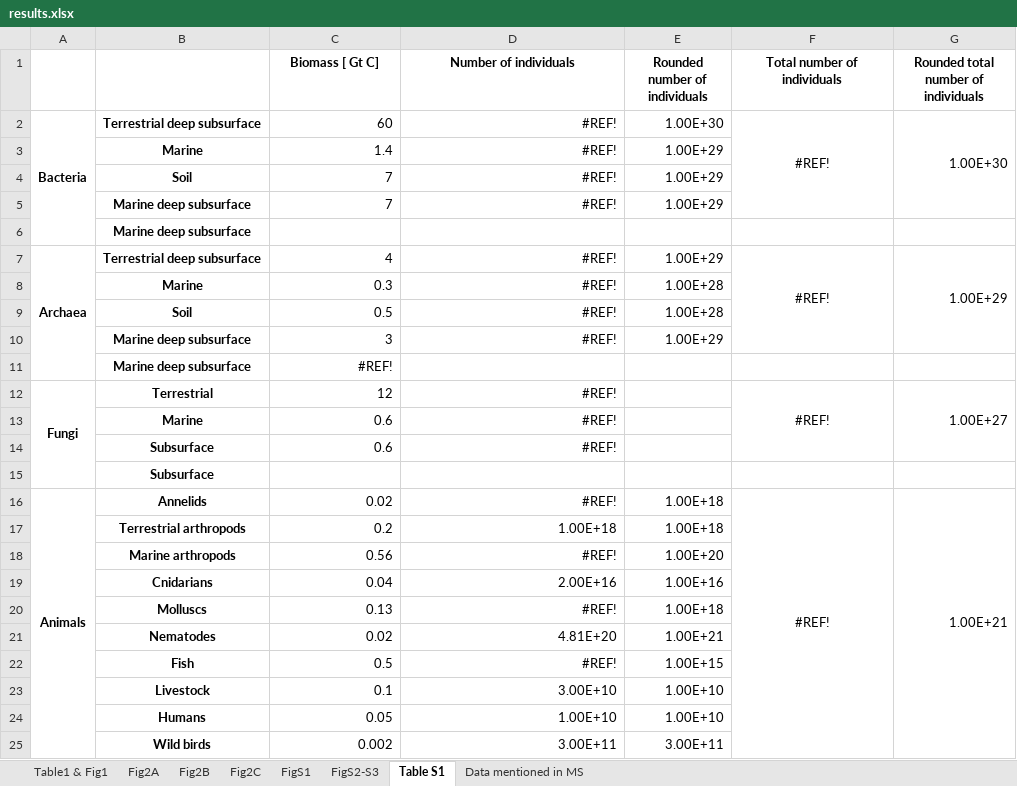
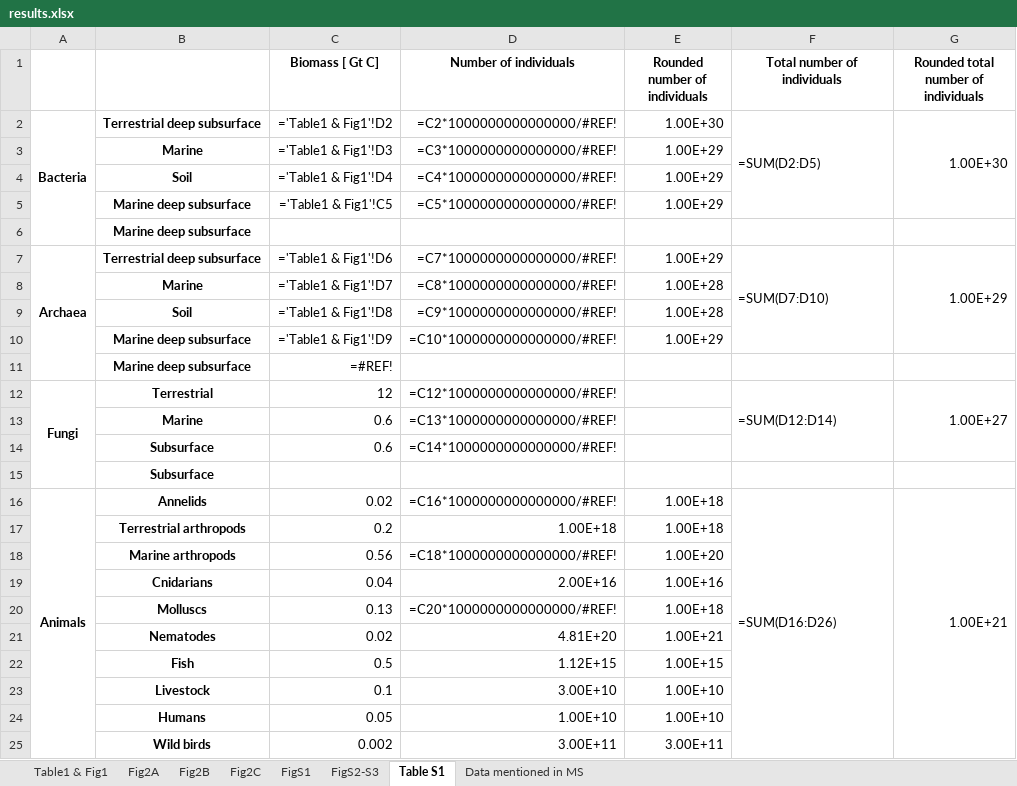
Before and after one commit to yinonbaron/biomass_distribution, an Excel workbook: results.xlsx, sheet Table S1, drawn as a sheet; only a part is shown; values as stored, in another font and other column widths than the file's, no borders; formulas without a stored value are shown as written; the diff covers the shown part only; the diff names each change by its address in the sheet, - before the commit and + after, or states it on an @@ line.

```diff
--- a/results.xlsx (sheet Table S1)
+++ b/results.xlsx (sheet Table S1)
-C2 (Biomass [ Gt C]): 60
+C2 (Biomass [ Gt C]): ='Table1 & Fig1'!D2
-D2 (Number of individuals): #REF!
+D2 (Number of individuals): =C2*1000000000000000/#REF!
-F2 (Total number of individuals): #REF!
+F2 (Total number of individuals): =SUM(D2:D5)
-F2 alignment: center
+F2 alignment: left
-C3 (Biomass [ Gt C]): 1.4
+C3 (Biomass [ Gt C]): ='Table1 & Fig1'!D3
-D3 (Number of individuals): #REF!
+D3 (Number of individuals): =C3*1000000000000000/#REF!
-C4 (Biomass [ Gt C]): 7
+C4 (Biomass [ Gt C]): ='Table1 & Fig1'!D4
-D4 (Number of individuals): #REF!
+D4 (Number of individuals): =C4*1000000000000000/#REF!
-C5 (Biomass [ Gt C]): 7
+C5 (Biomass [ Gt C]): ='Table1 & Fig1'!C5
-D5 (Number of individuals): #REF!
+D5 (Number of individuals): =C5*1000000000000000/#REF!
-C7 (Biomass [ Gt C]): 4
+C7 (Biomass [ Gt C]): ='Table1 & Fig1'!D6
-D7 (Number of individuals): #REF!
+D7 (Number of individuals): =C7*1000000000000000/#REF!
-F7 (Total number of individuals): #REF!
+F7 (Total number of individuals): =SUM(D7:D10)
-F7 alignment: center
+F7 alignment: left
-C8 (Biomass [ Gt C]): 0.3
+C8 (Biomass [ Gt C]): ='Table1 & Fig1'!D7
-D8 (Number of individuals): #REF!
+D8 (Number of individuals): =C8*1000000000000000/#REF!
-C9 (Biomass [ Gt C]): 0.5
+C9 (Biomass [ Gt C]): ='Table1 & Fig1'!D8
-D9 (Number of individuals): #REF!
+D9 (Number of individuals): =C9*1000000000000000/#REF!
-C10 (Biomass [ Gt C]): 3
+C10 (Biomass [ Gt C]): ='Table1 & Fig1'!D9
-D10 (Number of individuals): #REF!
+D10 (Number of individuals): =C10*1000000000000000/#REF!
-C11 (Biomass [ Gt C]): #REF!
+C11 (Biomass [ Gt C]): =#REF!
-D12 (Number of individuals): #REF!
+D12 (Number of individuals): =C12*1000000000000000/#REF!
-F12 (Total number of individuals): #REF!
+F12 (Total number of individuals): =SUM(D12:D14)
-F12 alignment: center
+F12 alignment: left
-D13 (Number of individuals): #REF!
+D13 (Number of individuals): =C13*1000000000000000/#REF!
-D14 (Number of individuals): #REF!
+D14 (Number of individuals): =C14*1000000000000000/#REF!
-D16 (Number of individuals): #REF!
+D16 (Number of individuals): =C16*1000000000000000/#REF!
-F16 (Total number of individuals): #REF!
+F16 (Total number of individuals): =SUM(D16:D26)
-F16 alignment: center
+F16 alignment: left
-D18 (Number of individuals): #REF!
+D18 (Number of individuals): =C18*1000000000000000/#REF!
-D20 (Number of individuals): #REF!
+D20 (Number of individuals): =C20*1000000000000000/#REF!
-D22 (Number of individuals): #REF!
+D22 (Number of individuals): 1.12E+15
```
Also changed, not shown: 3 edited cells and cell formats elsewhere in this sheet, sheet Fig2C, sheet Fig2B, sheet Data mentioned in MS, sheet FigS2-S3, sheet Fig2A, sheet FigS1, 1 more sheet, animals/animal_biomass_estimate.xlsx, bacteria_archaea/marine/POC_prokaroytes/poc_data.xlsx, 12 other files.
